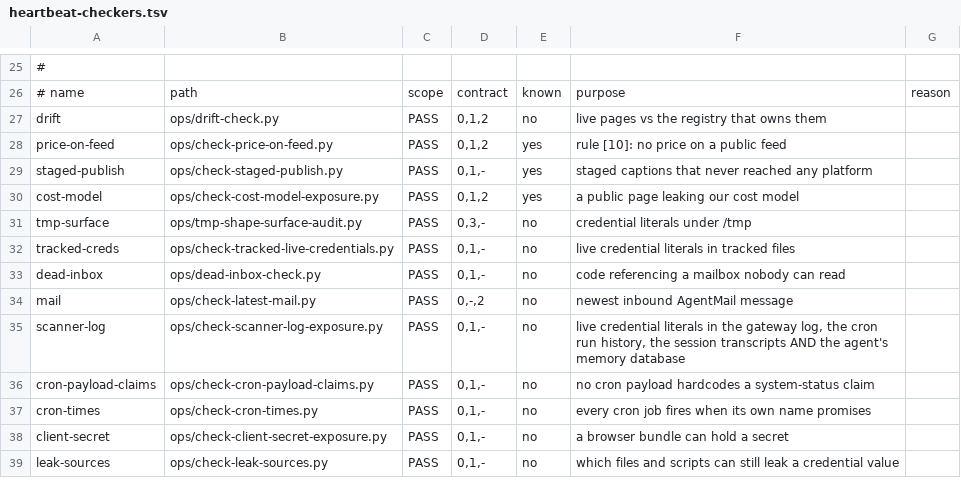
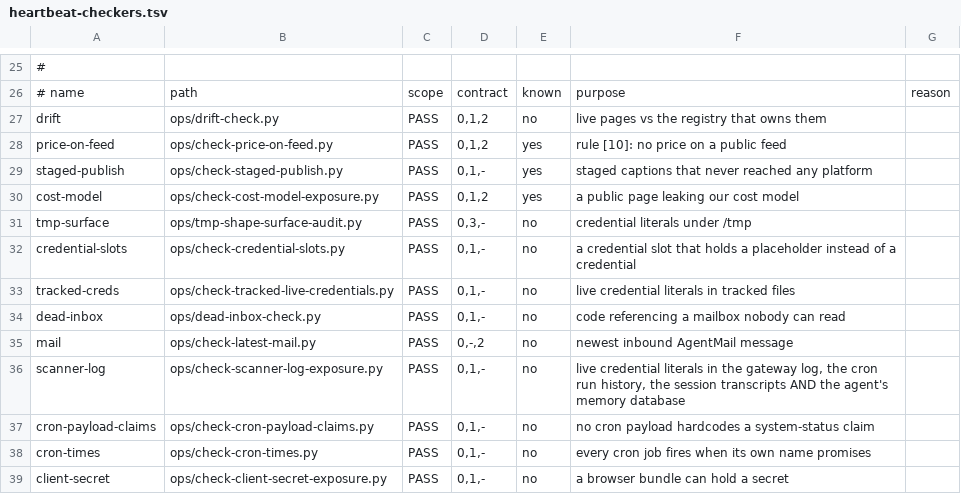
Before and after one commit to TumeloRamaphosa/studex-agents-nest, a TSV file: ops/heartbeat-checkers.tsv, drawn as a sheet; only a part is shown, gaps mark what is left out; the shorter side is filled out with more unchanged rows; the diff names each change by its address in the sheet, - before the commit and + after, or states it on an @@ line.

Commit message:
guards: register the credential-slot checker, and keep the publisher's own voice
Two defects in the checker I built earlier tonight, and one regression I
introduced while fixing them.

1. It was never registered, so no heartbeat pass ran it. A checker on disk
   that nothing runs is a comment, not a control - and the repo's own
   registry test caught the orphan. It is now a PASS checker: every pass
   verifies that no credential slot holds a placeholder.

2. It called an 11-character SSH password BROKEN, because the floor is 16.
   A length floor is a guess; the SHAPE is the rule. An 11-character
   password is a perfectly real credential, and a checker that cries wolf
   on working credentials is a checker people learn to ignore - which is
   how the placeholder it exists to catch slips through. TOO-SHORT is now
   reported and is not a failure; PLACEHOLDER, EMPTY and NOT-A-CREDENTIAL
   are still BROKEN.

3. THE REGRESSION: tightening cred_env.require() to refuse a non-credential
   made the publisher's own refusal message unreachable - the resolver's
   exit-2 spoke instead, and the log stopped saying WHY. The publisher now
   resolves the key itself and checks the shape, so it keeps its own words
   AND reports which kind it found (PLACEHOLDER, EMPTY, ...).

And the fix that made the fragments audit able to see anything at all: with
the bare '=' no longer treated as a placeholder marker, the audit reads a
real key - and immediately found 4 real hits (the tail16 of the live key in
four vault notes). It had been reporting 13 hits in the site's own
JavaScript, fragments of a PLACEHOLDER, while 4 fragments of the actual
key sat in tracked source. A broken guard hid a live leak. All 4 are
masked; the re-scan reads 0 hits.

New test: ops/test-credential-slots-short.py, 19 assertions, 3 negative
controls and 2 positive controls, with the pre-fix rule written out inline
as the golden reference so the control cannot silently stop being one.

```diff
--- a/ops/heartbeat-checkers.tsv
+++ b/ops/heartbeat-checkers.tsv
+row 32: credential-slots | ops/check-credential-slots.py | PASS | 0,1,- | no | a credential slot that holds a placeholder instead of a credential
```
Also changed, not shown: 9 other files.
